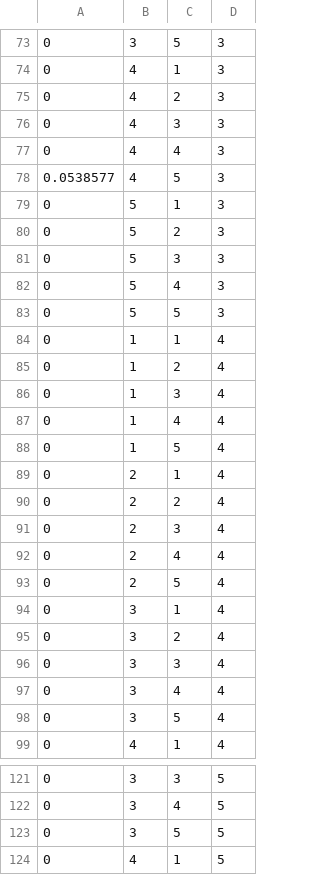
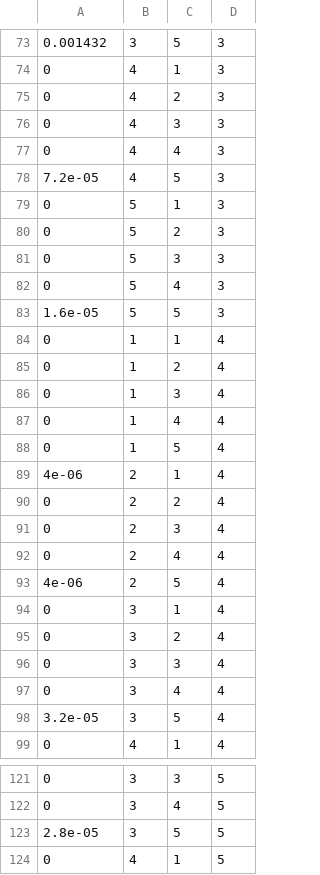
Before and after one commit to crowbc/NuLat_archive, a CSV file: build3/NuLatOutput_nt_VoxelHits.csv, drawn as a sheet; only a part is shown, gaps mark what is left out; the diff covers the shown part only.

```diff
--- a/build3/NuLatOutput_nt_VoxelHits.csv
+++ b/build3/NuLatOutput_nt_VoxelHits.csv
@@ -73,2 +73,2 @@
-0,3,5,3
+0.001432,3,5,3
 0,4,1,3
@@ -77,3 +77,3 @@
 0,4,4,3
-0.0538577,4,5,3
+7.2e-05,4,5,3
 0,5,1,3
@@ -82,3 +82,3 @@
 0,5,4,3
-0,5,5,3
+1.6e-05,5,5,3
 0,1,1,4
@@ -88,3 +88,3 @@
 0,1,5,4
-0,2,1,4
+4e-06,2,1,4
 0,2,2,4
@@ -92,3 +92,3 @@
 0,2,4,4
-0,2,5,4
+4e-06,2,5,4
 0,3,1,4
@@ -97,3 +97,3 @@
 0,3,4,4
-0,3,5,4
+3.2e-05,3,5,4
 0,4,1,4
@@ -122,3 +122,3 @@
 0,3,4,5
-0,3,5,5
+2.8e-05,3,5,5
 0,4,1,5
```
Also changed, not shown: 15 edited cells elsewhere in this file, build3/NuLatOutput_nt_NuLatEvent.csv, 38 other files.
